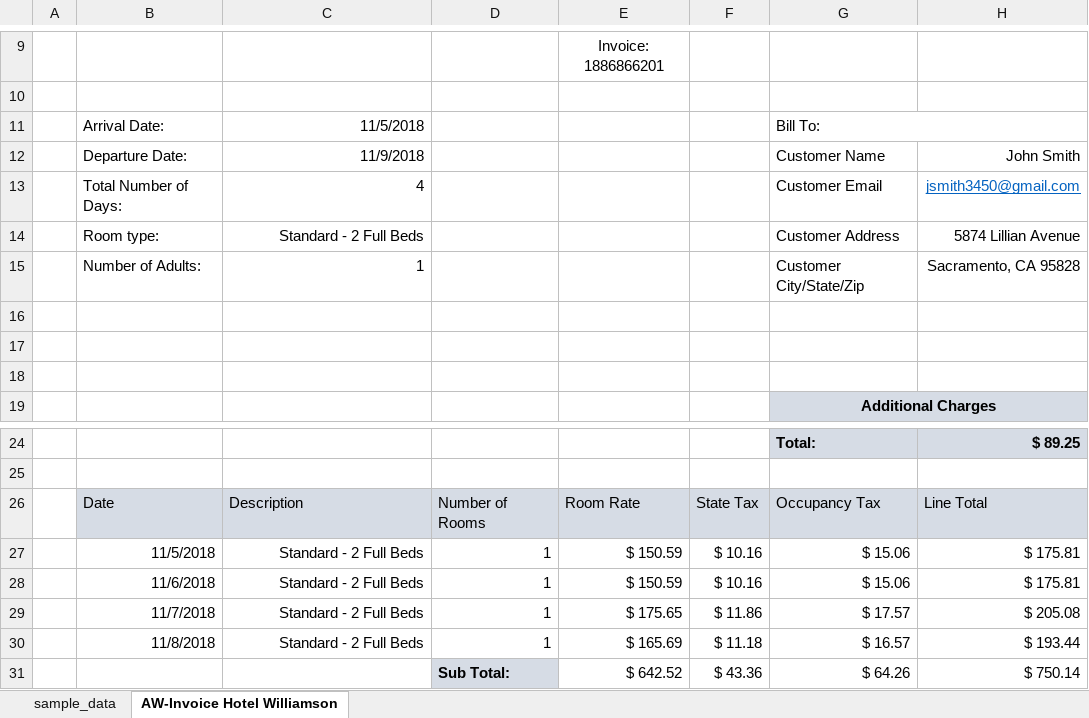
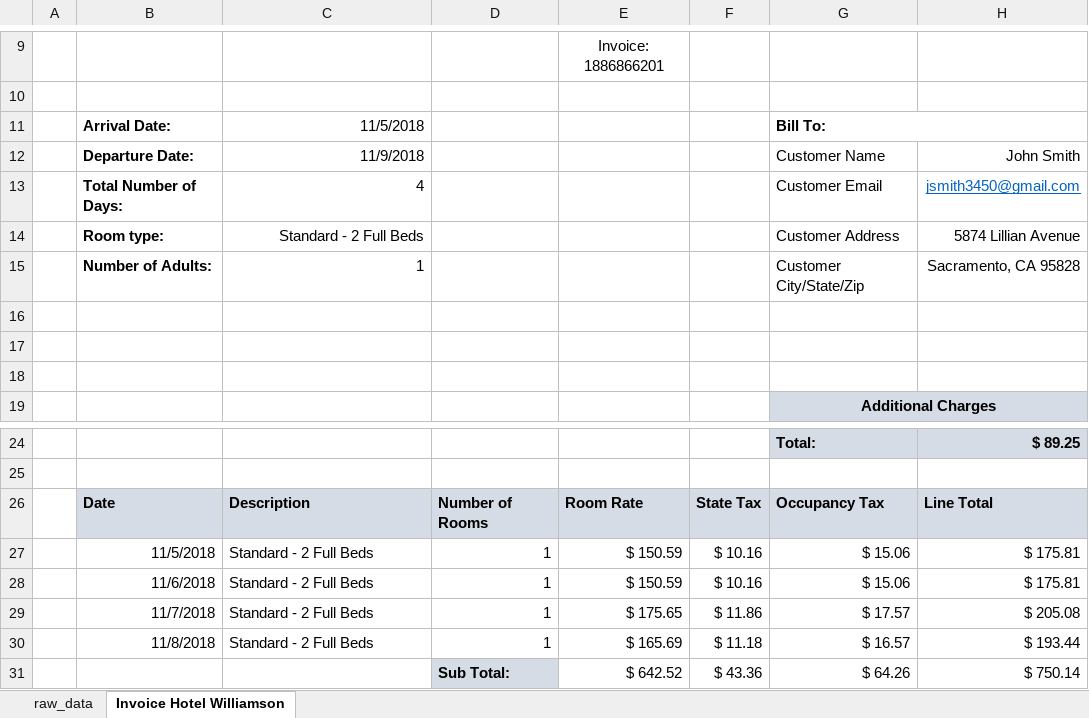
Before and after one commit to awells19/Hotel-Invoice-Raw-Data-Analysis-and-Creation, an Excel workbook: Hotel Invoice Project.xlsx, sheet Invoice Hotel Williamson, drawn as a sheet; only a part is shown, gaps mark what is left out; values as stored, in another font and other column widths than the file's, no borders; the diff names each change by its address in the sheet, - before the commit and + after, or states it on an @@ line.

```diff
--- a/Hotel Invoice Project.xlsx (sheet Invoice Hotel Williamson)
+++ b/Hotel Invoice Project.xlsx (sheet Invoice Hotel Williamson)
-sheet tab: sample_data
+sheet tab: raw_data
-sheet tab: AW-Invoice Hotel Williamson
+sheet tab: Invoice Hotel Williamson
-B11:B15 bold: off
+B11:B15 bold: on
-G11 bold: off
+G11 bold: on
-B26:H26 bold: off
+B26:H26 bold: on
-C27:C30 alignment: right
+C27:C30 alignment: left
```
Also changed, not shown: sheet raw_data.
